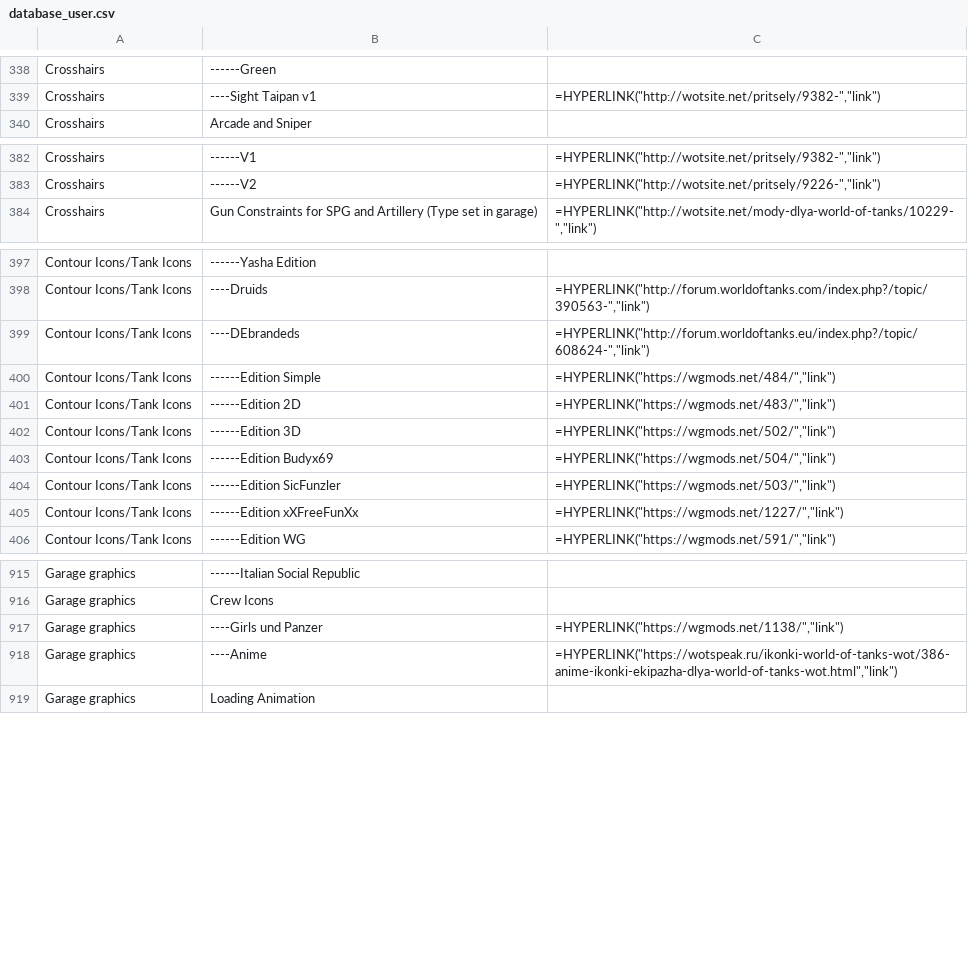
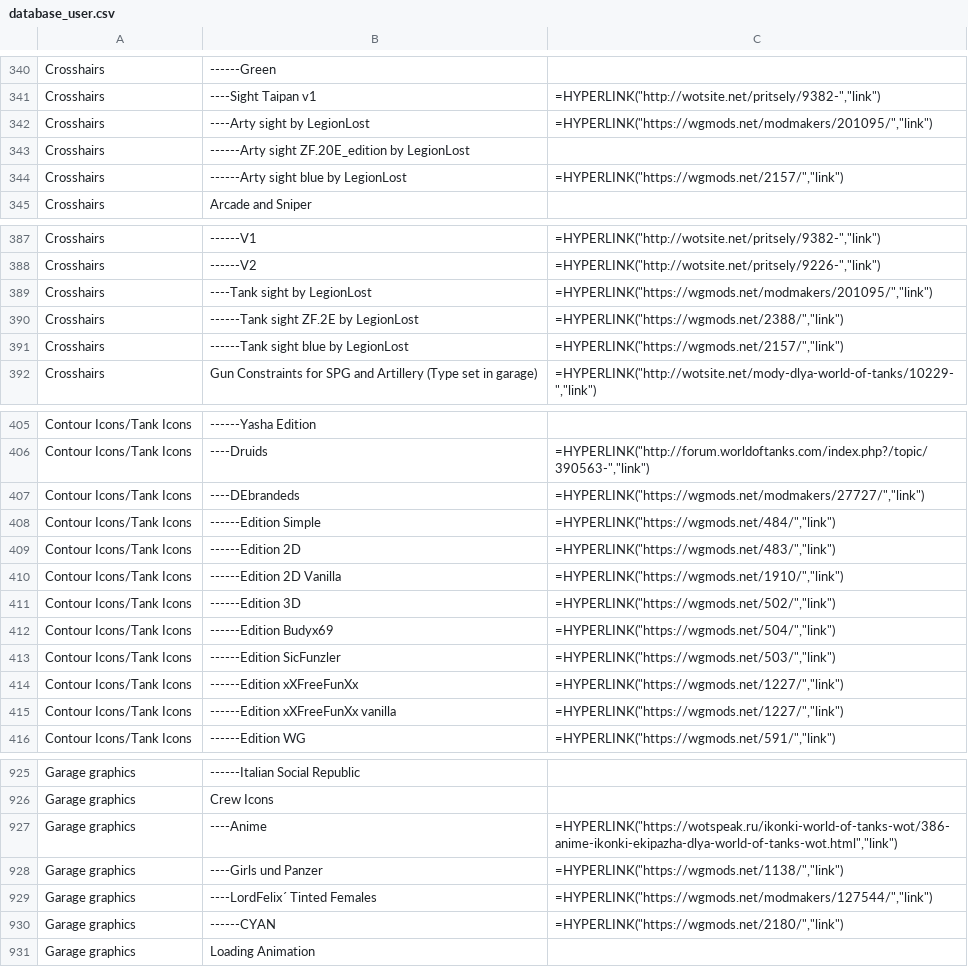
Before and after one commit to Willster419/RelhaxModpackDatabase, a CSV file: database_user.csv, drawn as a sheet; only a part is shown, gaps mark what is left out; the diff covers the shown part only.

```diff
--- a/database_user.csv
+++ b/database_user.csv
@@ -339,2 +341,5 @@ Crosshairs	------Green
 Crosshairs	----Sight Taipan v1	=HYPERLINK("http://wotsite.net/pritsely/9382-","link")
+Crosshairs	----Arty sight by LegionLost	=HYPERLINK("https://wgmods.net/modmakers/201095/","link")
+Crosshairs	------Arty sight ZF.20E_edition by LegionLost	
+Crosshairs	------Arty sight blue by LegionLost	=HYPERLINK("https://wgmods.net/2157/","link")
 Crosshairs	Arcade and Sniper	
@@ -383,2 +388,5 @@ Crosshairs	------V1	=HYPERLINK("http://wotsite.net/pritsely/9382-","link")
 Crosshairs	------V2	=HYPERLINK("http://wotsite.net/pritsely/9226-","link")
+Crosshairs	----Tank sight by LegionLost	=HYPERLINK("https://wgmods.net/modmakers/201095/","link")
+Crosshairs	------Tank sight ZF.2E by LegionLost	=HYPERLINK("https://wgmods.net/2388/","link")
+Crosshairs	------Tank sight blue by LegionLost	=HYPERLINK("https://wgmods.net/2157/","link")
 Crosshairs	Gun Constraints for SPG and Artillery (Type set in garage)	=HYPERLINK("http://wotsite.net/mody-dlya-world-of-tanks/10229-","link")
@@ -398,5 +406,6 @@ Contour Icons/Tank Icons	------Yasha Edition
 Contour Icons/Tank Icons	----Druids	=HYPERLINK("http://forum.worldoftanks.com/index.php?/topic/390563-","link")
-Contour Icons/Tank Icons	----DEbrandeds	=HYPERLINK("http://forum.worldoftanks.eu/index.php?/topic/608624-","link")
+Contour Icons/Tank Icons	----DEbrandeds	=HYPERLINK("https://wgmods.net/modmakers/27727/","link")
 Contour Icons/Tank Icons	------Edition Simple	=HYPERLINK("https://wgmods.net/484/","link")
 Contour Icons/Tank Icons	------Edition 2D	=HYPERLINK("https://wgmods.net/483/","link")
+Contour Icons/Tank Icons	------Edition 2D Vanilla	=HYPERLINK("https://wgmods.net/1910/","link")
 Contour Icons/Tank Icons	------Edition 3D	=HYPERLINK("https://wgmods.net/502/","link")
@@ -405,2 +414,3 @@ Contour Icons/Tank Icons	------Edition SicFunzler	=HYPERLINK("https://wgmods.net
 Contour Icons/Tank Icons	------Edition xXFreeFunXx	=HYPERLINK("https://wgmods.net/1227/","link")
+Contour Icons/Tank Icons	------Edition xXFreeFunXx vanilla	=HYPERLINK("https://wgmods.net/1227/","link")
 Contour Icons/Tank Icons	------Edition  WG	=HYPERLINK("https://wgmods.net/591/","link")
@@ -916,4 +926,6 @@ Garage graphics	------Italian Social Republic
 Garage graphics	Crew Icons	
+Garage graphics	----Anime	=HYPERLINK("https://wotspeak.ru/ikonki-world-of-tanks-wot/386-anime-ikonki-ekipazha-dlya-world-of-tanks-wot.html","link")
 Garage graphics	----Girls und Panzer	=HYPERLINK("https://wgmods.net/1138/","link")
-Garage graphics	----Anime	=HYPERLINK("https://wotspeak.ru/ikonki-world-of-tanks-wot/386-anime-ikonki-ekipazha-dlya-world-of-tanks-wot.html","link")
+Garage graphics	----LordFelix´ Tinted Females	=HYPERLINK("https://wgmods.net/modmakers/127544/","link")
+Garage graphics	------CYAN	=HYPERLINK("https://wgmods.net/2180/","link")
 Garage graphics	Loading Animation	
```
Also changed, not shown: 8 added rows, 1 removed row and 6 edited cells elsewhere in this file, database_internal.csv.
